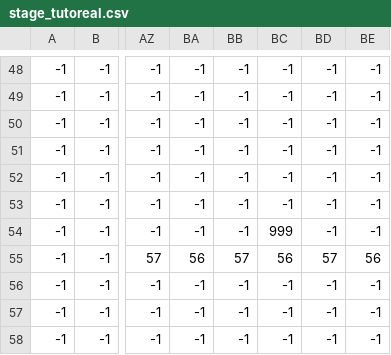
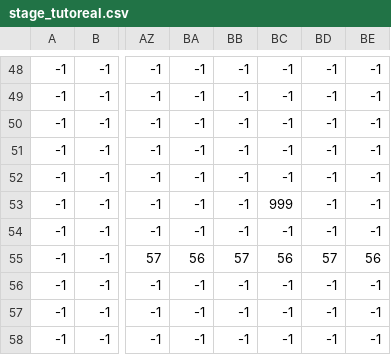
Before and after one commit to fujita8610/baguttopurikyua, a CSV file: Super Jump Action/Data/Map/CSV/stage_tutoreal.csv, drawn as a sheet; only a part is shown, gaps mark what is left out; the diff names each change by its address in the sheet, - before the commit and + after, or states it on an @@ line.

```diff
--- a/Super Jump Action/Data/Map/CSV/stage_tutoreal.csv
+++ b/Super Jump Action/Data/Map/CSV/stage_tutoreal.csv
-BC53: -1
+BC53: 999
-BC54: 999
+BC54: -1
```
Also changed, not shown: 7 other files.
